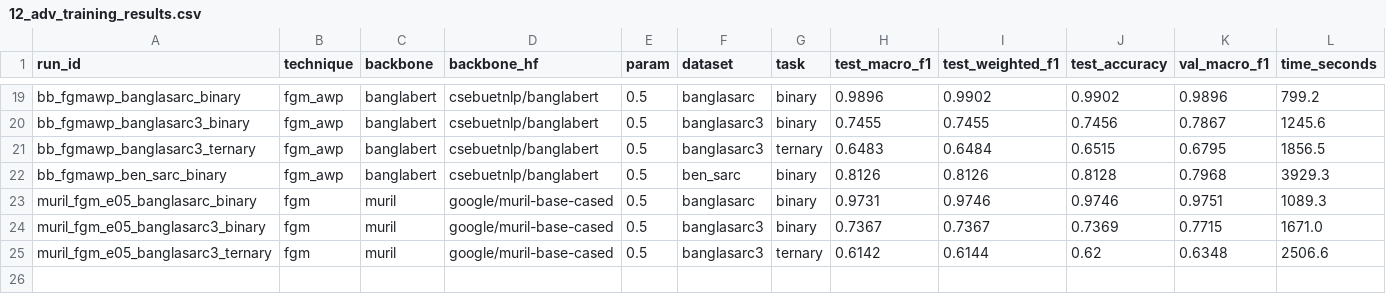
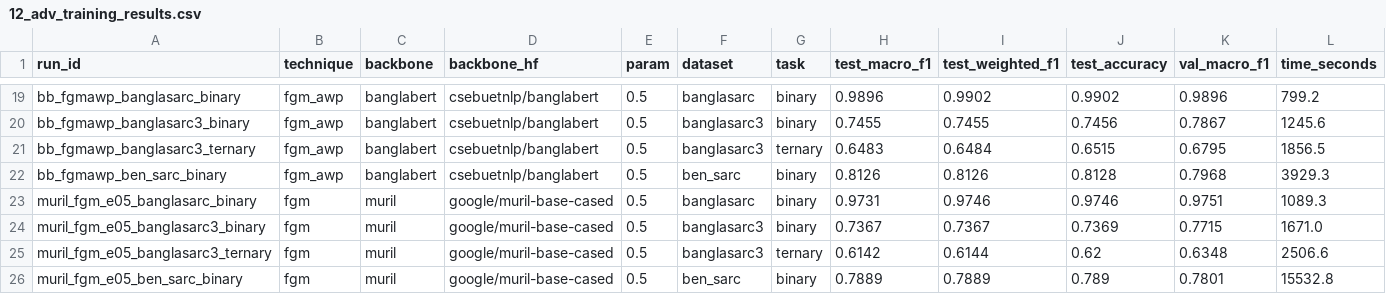
Before and after one commit to Sefayet-Alam/Sarcasm_detection, a CSV file: 04_outputs/tables/12_adv_training_results.csv, drawn as a sheet; only a part is shown, gaps mark what is left out; rows hold the shown columns only; the diff names each change by its address in the sheet, - before the commit and + after, or states it on an @@ line.

```diff
--- a/04_outputs/tables/12_adv_training_results.csv
+++ b/04_outputs/tables/12_adv_training_results.csv
+row 26: muril_fgm_e05_ben_sarc_binary | fgm | muril | google/muril-base-cased | 0.5 | ben_sarc | binary | 0.7889 | 0.7889 | 0.789 | 0.7801 | 15532.8
```
Also changed, not shown: 7 other files.
